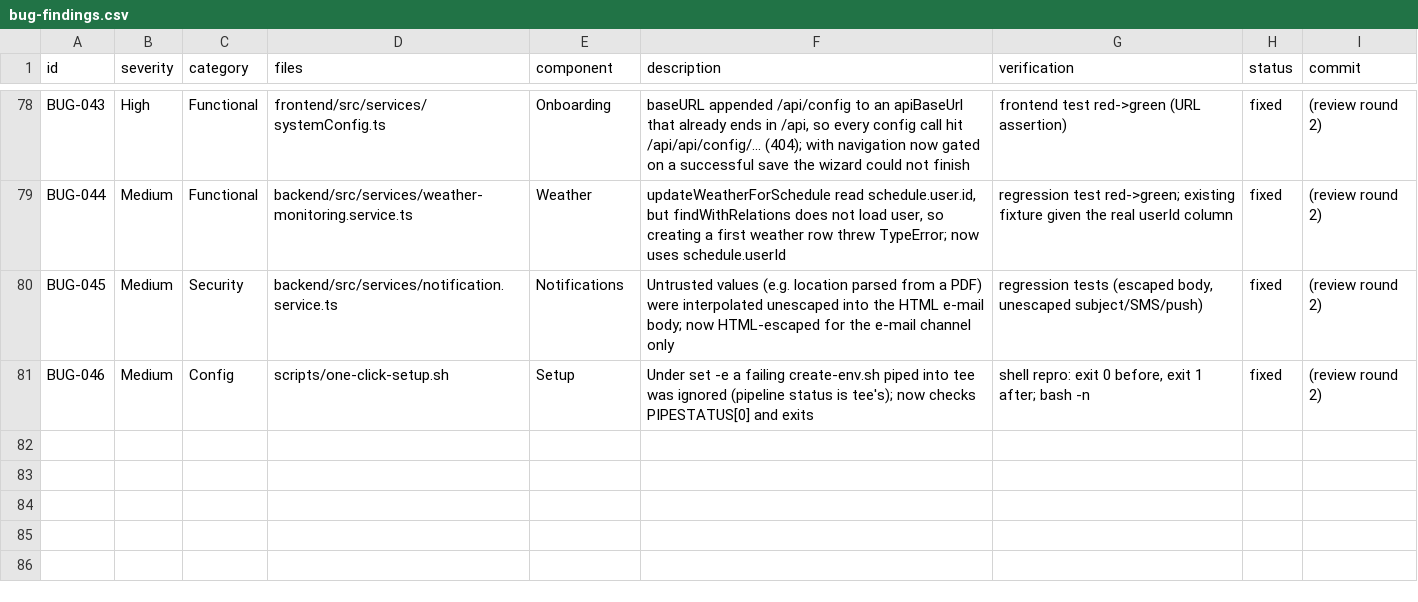
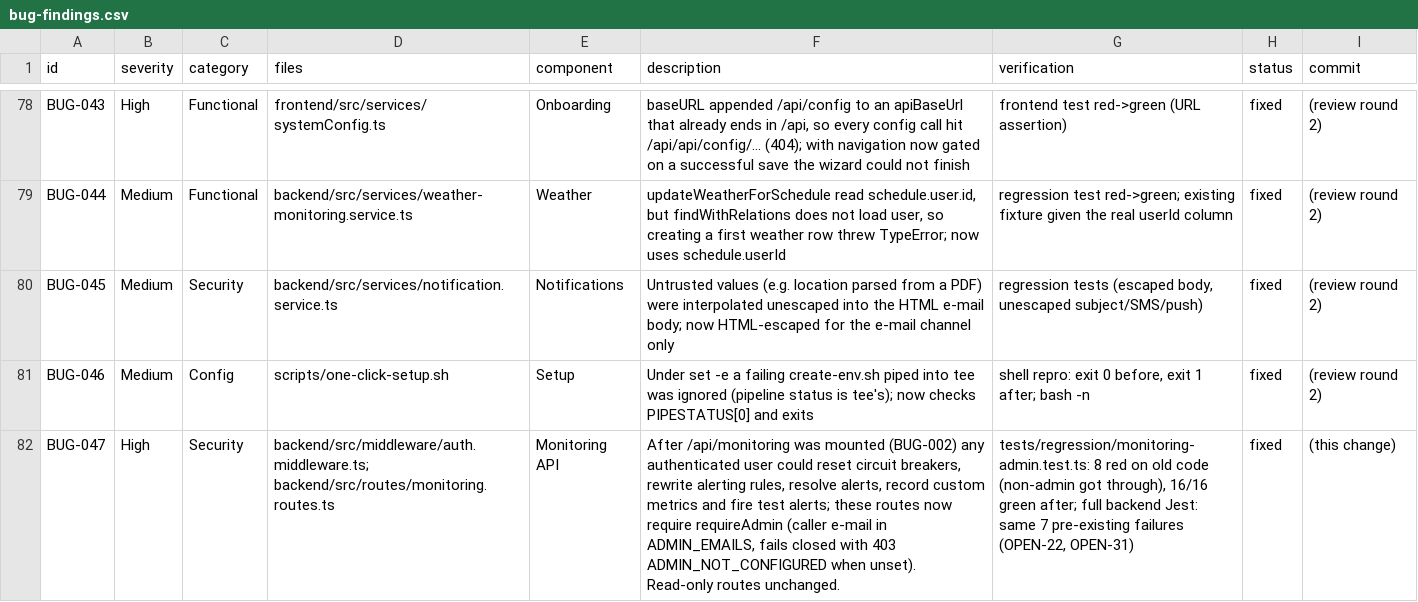
Before and after one commit to makaronz/StillOnTime, a CSV file: docs/audit/bug-findings.csv, drawn as a sheet; only a part is shown, gaps mark what is left out; the diff names each change by its address in the sheet, - before the commit and + after, or states it on an @@ line.

```diff
--- a/docs/audit/bug-findings.csv
+++ b/docs/audit/bug-findings.csv
+row 82: BUG-047 | High | Security | backend/src/middleware/auth.middleware.ts; backend/src/routes/monitoring.routes.ts | Monitoring API | After /api/monitoring was mounted (BUG-002) any authenticated user could reset circuit breakers, rewrite alerting rules, resolve alerts, record custom metrics and fire test alerts; these routes now require requireAdmin (caller e-mail in ADMIN_EMAILS, fails closed with 403 ADMIN_NOT_CONFIGURED when unset). Read-only routes unchanged. | tests/regression/monitoring-admin.test.ts: 8 red on old code (non-admin got through), 16/16 green after; full backend Jest: same 7 pre-existing failures (OPEN-22, OPEN-31) | fixed | (this change)
```
Also changed, not shown: 6 other files.
